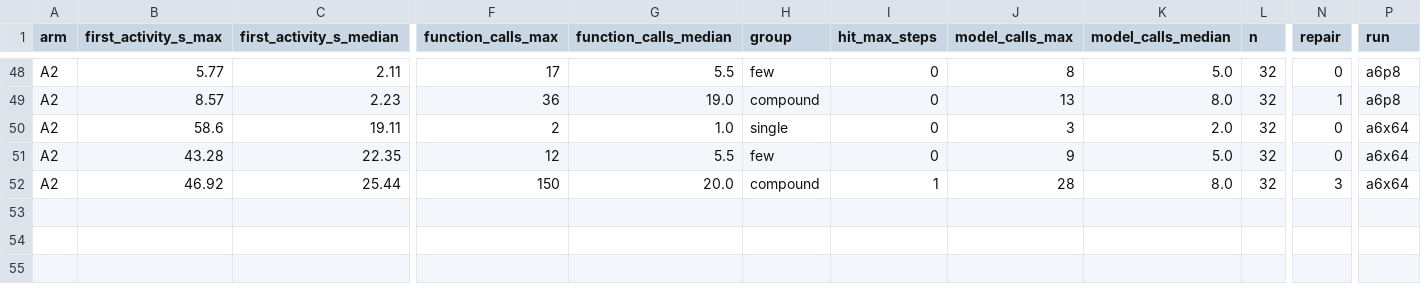
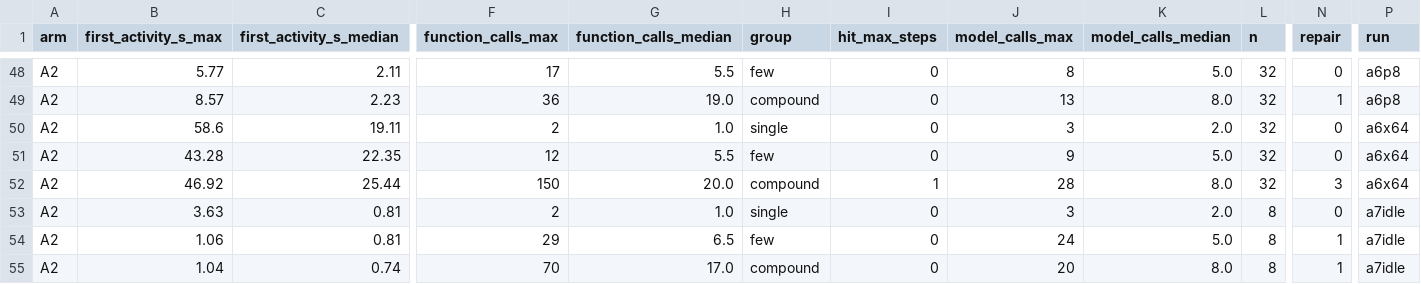
Before and after one commit to brendondgr/Mycelium, a CSV file: docs/research/experiments/EXP-2026-11-010-agent-loop-cost/data/metrics.csv, drawn as a sheet; only a part is shown, gaps mark what is left out; rows hold the shown columns only; the diff names each change by its address in the sheet, - before the commit and + after, or states it on an @@ line.

Commit message:
Research: EXP-2026-11-010 arm A7 (idle, Qwen 3.8 27B, after the fixes) — model calls per turn unchanged; a lost-reference race found in its rows (Q-094); the 8-process arm not run

```diff
--- a/docs/research/experiments/EXP-2026-11-010-agent-loop-cost/data/metrics.csv
+++ b/docs/research/experiments/EXP-2026-11-010-agent-loop-cost/data/metrics.csv
+row 53: A2 | 3.63 | 0.81 | 2 | 1.0 | single | 0 | 3 | 2.0 | 8 | 0 | a7idle
+row 54: A2 | 1.06 | 0.81 | 29 | 6.5 | few | 0 | 24 | 5.0 | 8 | 1 | a7idle
+row 55: A2 | 1.04 | 0.74 | 70 | 17.0 | compound | 0 | 20 | 8.0 | 8 | 1 | a7idle
```
Also changed, not shown: 11 other files.
